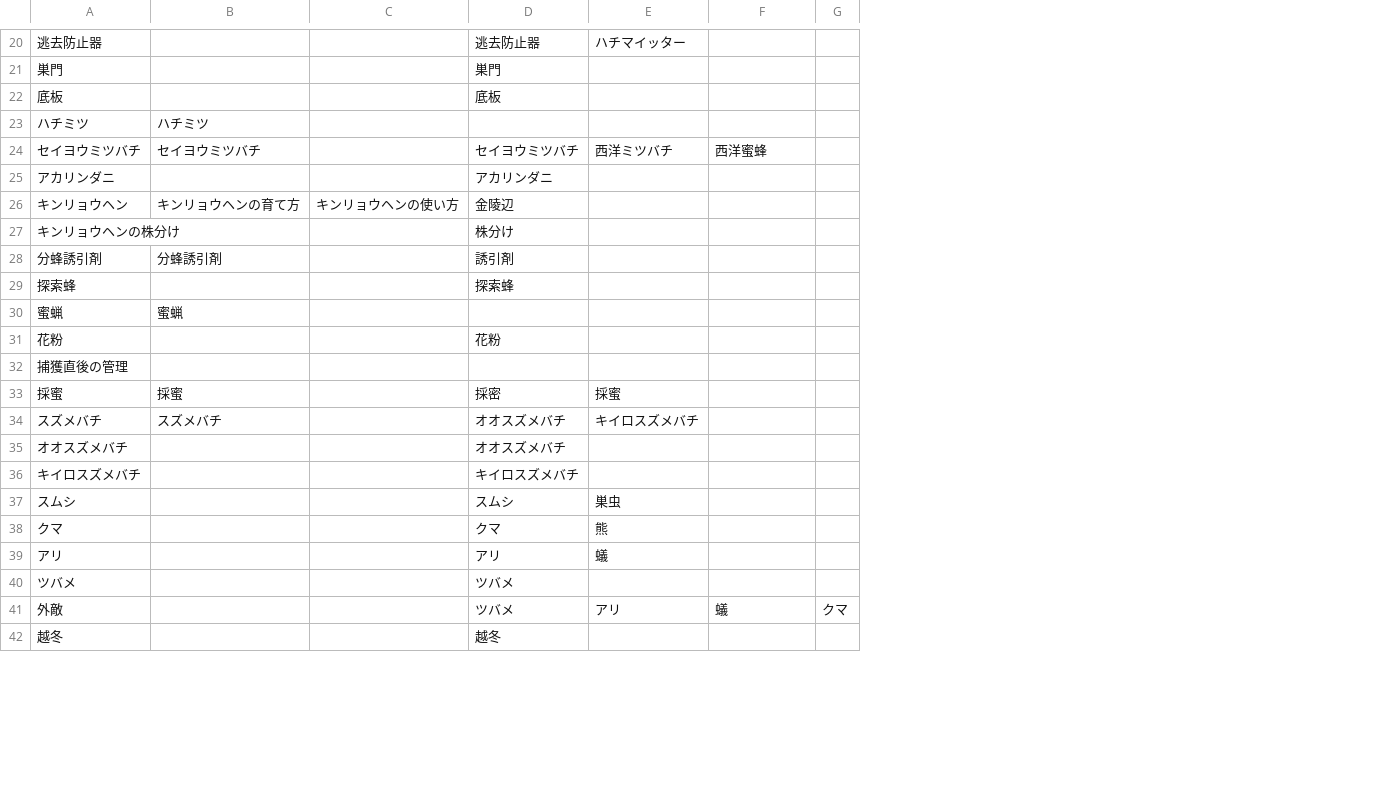
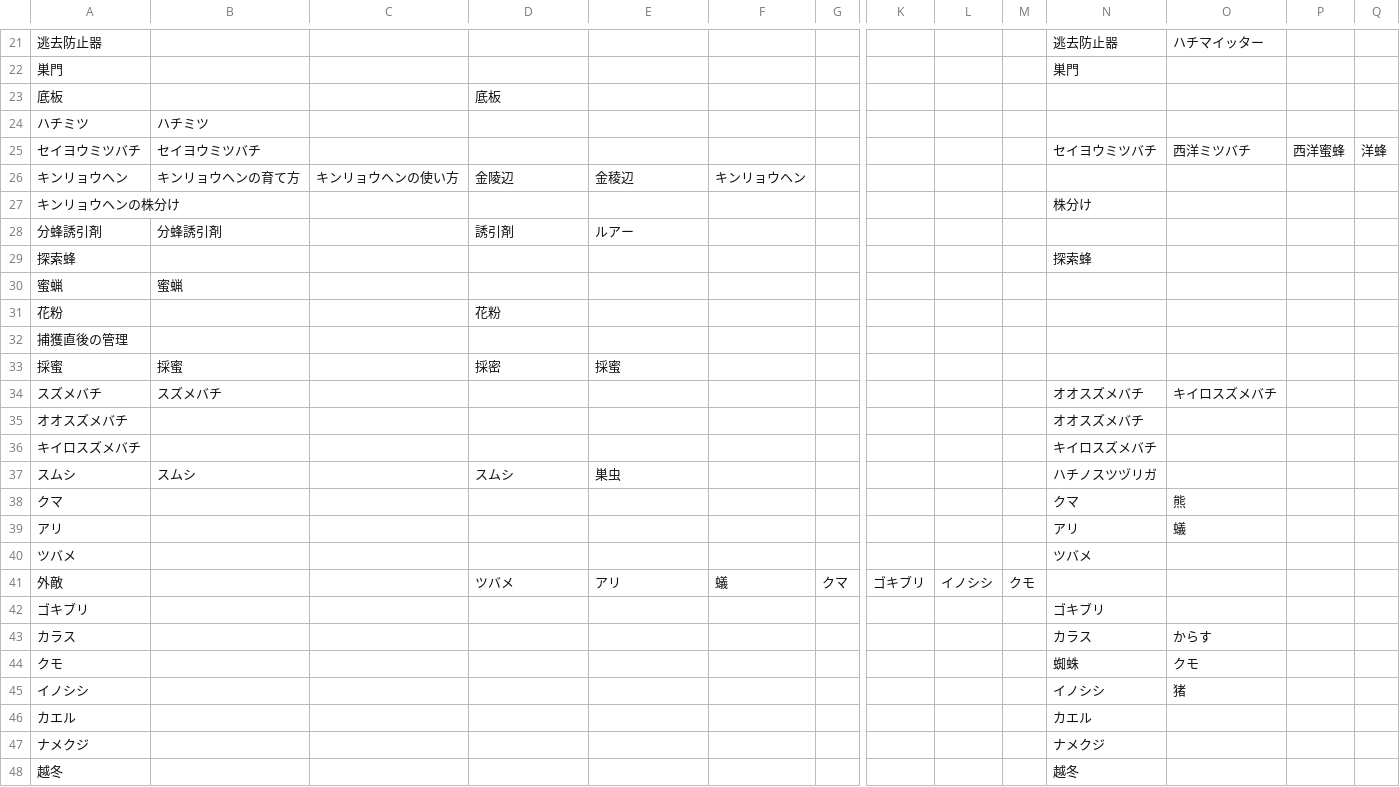
Before and after one commit to ProThoughts/q2a-auto-generate-tag, a CSV file: tag.csv, drawn as a sheet; only a part is shown, gaps mark what is left out; removed rows and columns are numbered as before the commit, all else as after; rows hold the shown columns only; the diff covers the shown part only; the diff names each change by its address in the sheet, - before the commit and + after, or states it on an @@ line.

```diff
--- a/tag.csv
+++ b/tag.csv
+column K, row 41: ゴキブリ
+column L, row 41: イノシシ
+column M, row 41: クモ
+column N, rows 21-40: 逃去防止器 | 巣門 |  |  | セイヨウミツバチ |  | 株分け |  | 探索蜂 |  |  |  |  | オオスズメバチ | オオスズメバチ | キイロスズメバチ | ハチノスツヅリガ | クマ | アリ | ツバメ; row 48: 越冬
+column O, rows 21-39: ハチマイッター |  |  |  | 西洋ミツバチ |  |  |  |  |  |  |  |  | キイロスズメバチ |  |  |  | 熊 | 蟻
+column P, row 25: 西洋蜜蜂
+column Q, row 25: 洋蜂
-D21: 逃去防止器
+D21: (empty)
-E21: ハチマイッター
+E21: (empty)
-D22: 巣門
+D22: (empty)
-D25: セイヨウミツバチ
+D25: (empty)
-E25: 西洋ミツバチ
+E25: (empty)
-F25: 西洋蜜蜂
+F25: (empty)
-row 25: アカリンダニ |  |  | アカリンダニ
-E26: (empty)
+E26: 金稜辺
-F26: (empty)
+F26: キンリョウヘン
-D27: 株分け
+D27: (empty)
-E28: (empty)
+E28: ルアー
-D29: 探索蜂
+D29: (empty)
-D34:D35: オオスズメバチ
+D34:D35: (empty)
-E34: キイロスズメバチ
+E34: (empty)
-D36: キイロスズメバチ
+D36: (empty)
-B37: (empty)
+B37: スムシ
-D38: クマ
+D38: (empty)
-E38: 熊
+E38: (empty)
-D39: アリ
+D39: (empty)
-E39: 蟻
+E39: (empty)
-D40: ツバメ
+D40: (empty)
+row 42: ゴキブリ |  |  |  |  |  |  |  |  |  | ゴキブリ
+row 43: カラス |  |  |  |  |  |  |  |  |  | カラス | からす
+row 44: クモ |  |  |  |  |  |  |  |  |  | 蜘蛛 | クモ
+row 45: イノシシ |  |  |  |  |  |  |  |  |  | イノシシ | 猪
+row 46: カエル |  |  |  |  |  |  |  |  |  | カエル
+row 47: ナメクジ |  |  |  |  |  |  |  |  |  | ナメクジ
-D48: 越冬
+D48: (empty)
```
Also changed, not shown: 22 added rows, 1 removed row and 61 edited cells elsewhere in this file, 1 other file.
